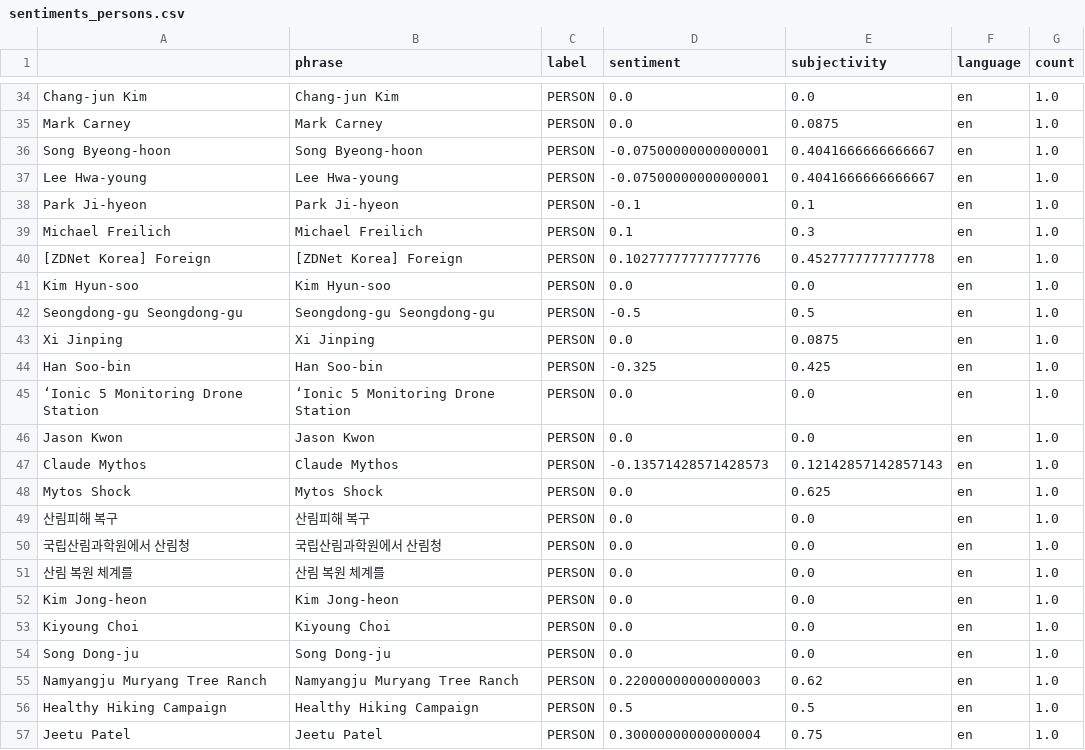
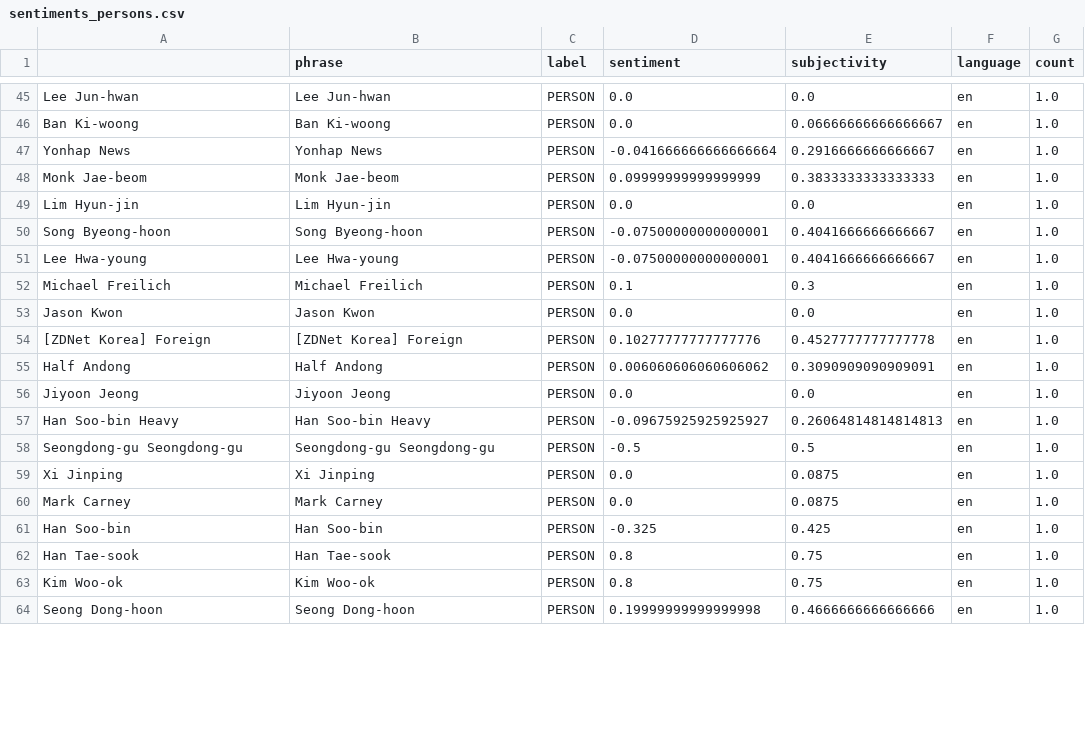
Before and after one commit to kamic-news/koreanExtremes, a CSV file: csv/sentiments_persons.csv, drawn as a sheet; only a part is shown, gaps mark what is left out; addresses are those after the commit; the diff covers the shown part only; the diff names each change by its address in the sheet, - before the commit and + after, or states it on an @@ line.

```diff
--- a/csv/sentiments_persons.csv
+++ b/csv/sentiments_persons.csv
-A45: Chang-jun Kim
+A45: Lee Jun-hwan
-B45 (phrase): Chang-jun Kim
+B45 (phrase): Lee Jun-hwan
-A46: Mark Carney
+A46: Ban Ki-woong
-B46 (phrase): Mark Carney
+B46 (phrase): Ban Ki-woong
-E46 (subjectivity): 0.0875
+E46 (subjectivity): 0.06666666666666667
+row 47: Yonhap News | Yonhap News | PERSON | -0.041666666666666664 | 0.2916666666666667 | en | 1.0
+row 48: Monk Jae-beom | Monk Jae-beom | PERSON | 0.09999999999999999 | 0.3833333333333333 | en | 1.0
@@ row 97 moved to row 49: Lim Hyun-jin @@
@@ row 38 moved to row 41: Park Ji-hyeon @@
@@ row 46 moved to row 53: Jason Kwon @@
+row 55: Half Andong | Half Andong | PERSON | 0.006060606060606062 | 0.3090909090909091 | en | 1.0
-A56: Kim Hyun-soo
+A56: Jiyoon Jeong
-B56 (phrase): Kim Hyun-soo
+B56 (phrase): Jiyoon Jeong
+row 57: Han Soo-bin Heavy | Han Soo-bin Heavy | PERSON | -0.09675925925925927 | 0.26064814814814813 | en | 1.0
+row 60: Mark Carney | Mark Carney | PERSON | 0.0 | 0.0875 | en | 1.0
@@ row 45 moved to row 30: ‘Ionic 5 Monitoring Drone Station @@
@@ row 47 moved to row 40: Claude Mythos @@
@@ row 48 moved to row 36: Mytos Shock @@
@@ row 49 moved to row 24: 산림피해 복구 @@
@@ row 50 moved to row 26: 국립산림과학원에서 산림청 @@
@@ row 51 moved to row 28: 산림 복원 체계를 @@
@@ row 52 moved to row 98: Kim Jong-heon @@
@@ row 53 moved to row 23: Kiyoung Choi @@
@@ row 54 moved to row 97: Song Dong-ju @@
@@ row 55 moved to row 103: Namyangju Muryang Tree Ranch @@
@@ row 56 moved to row 99: Healthy Hiking Campaign @@
-A62: Jeetu Patel
+A62: Han Tae-sook
-B62 (phrase): Jeetu Patel
+B62 (phrase): Han Tae-sook
-D62 (sentiment): 0.30000000000000004
+D62 (sentiment): 0.8
+row 63: Kim Woo-ok | Kim Woo-ok | PERSON | 0.8 | 0.75 | en | 1.0
@@ row 24 moved to row 64: Seong Dong-hoon @@
```
Also changed, not shown: 13 added rows, 2 removed rows, 19 moved rows and 5 edited cells elsewhere in this file, csv/sentiments_days.csv, csv/sentiments_locations.csv, 5 other files.
